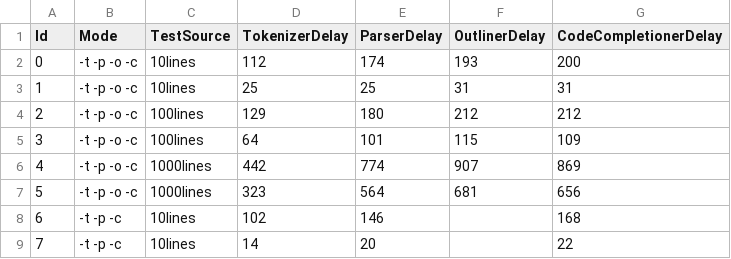
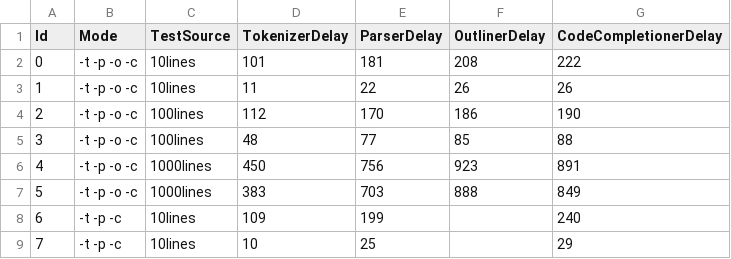
Before and after one commit to monto-editor/service-benchmark, a CSV file: python.csv, drawn as a sheet; only a part is shown; the diff covers the shown part only.

```diff
--- a/python.csv
+++ b/python.csv
@@ -1,9 +1,9 @@
 Id,Mode,TestSource,TokenizerDelay,ParserDelay,OutlinerDelay,CodeCompletionerDelay
-0,-t -p -o -c ,10lines,112,174,193,200
-1,-t -p -o -c ,10lines,25,25,31,31
-2,-t -p -o -c ,100lines,129,180,212,212
-3,-t -p -o -c ,100lines,64,101,115,109
-4,-t -p -o -c ,1000lines,442,774,907,869
-5,-t -p -o -c ,1000lines,323,564,681,656
-6,-t -p -c ,10lines,102,146, ,168
-7,-t -p -c ,10lines,14,20, ,22
+0,-t -p -o -c ,10lines,101,181,208,222
+1,-t -p -o -c ,10lines,11,22,26,26
+2,-t -p -o -c ,100lines,112,170,186,190
+3,-t -p -o -c ,100lines,48,77,85,88
+4,-t -p -o -c ,1000lines,450,756,923,891
+5,-t -p -o -c ,1000lines,383,703,888,849
+6,-t -p -c ,10lines,109,199, ,240
+7,-t -p -c ,10lines,10,25, ,29
```
Also changed, not shown: 95 edited cells elsewhere in this file, java.csv, javascript.csv, 5 other files.
